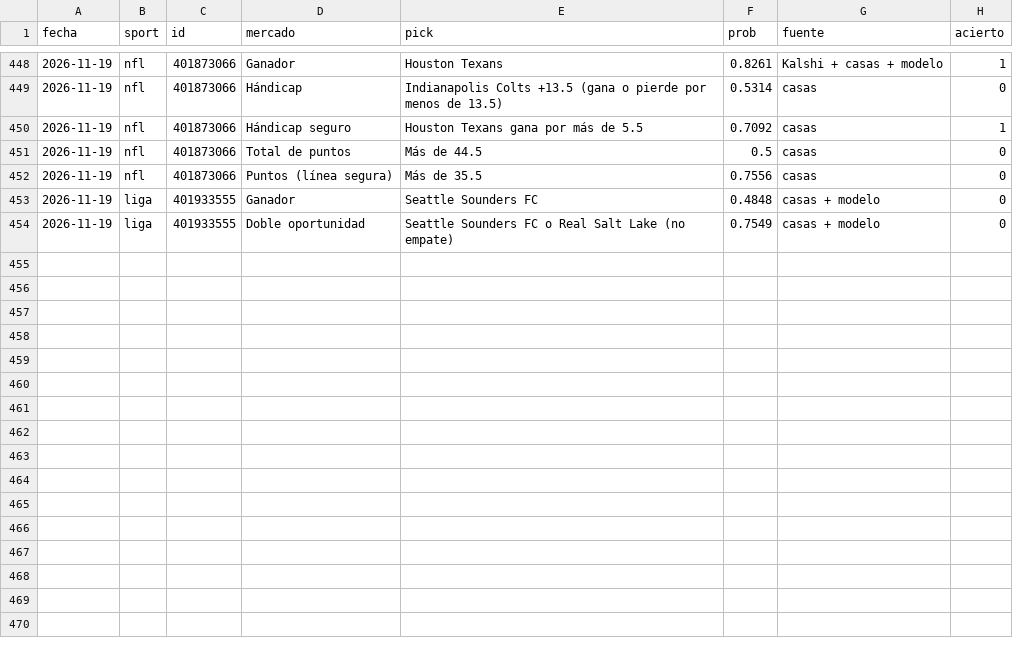
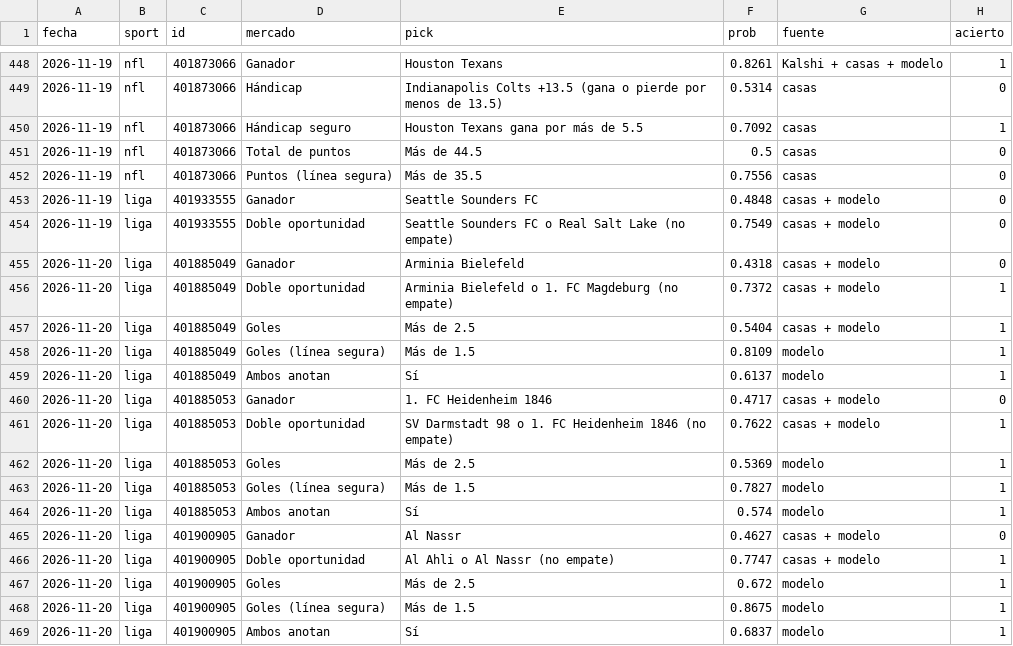
Before and after one commit to gabrielreyesu/mocha-picks, a CSV file: predictions/picks_resultados.csv, drawn as a sheet; only a part is shown, gaps mark what is left out.

```diff
--- a/predictions/picks_resultados.csv
+++ b/predictions/picks_resultados.csv
@@ -454 +454,16 @@ fecha,sport,id,mercado,pick,prob,fuente,acierto
 2026-11-19,liga,401933555,Doble oportunidad,Seattle Sounders FC o Real Salt Lake (no empate),0.7549,casas + modelo,0
+2026-11-20,liga,401885049,Ganador,Arminia Bielefeld,0.4318,casas + modelo,0
+2026-11-20,liga,401885049,Doble oportunidad,Arminia Bielefeld o 1. FC Magdeburg (no empate),0.7372,casas + modelo,1
+2026-11-20,liga,401885049,Goles,Más de 2.5,0.5404,casas + modelo,1
+2026-11-20,liga,401885049,Goles (línea segura),Más de 1.5,0.8109,modelo,1
+2026-11-20,liga,401885049,Ambos anotan,Sí,0.6137,modelo,1
+2026-11-20,liga,401885053,Ganador,1. FC Heidenheim 1846,0.4717,casas + modelo,0
+2026-11-20,liga,401885053,Doble oportunidad,SV Darmstadt 98 o 1. FC Heidenheim 1846 (no empate),0.7622,casas + modelo,1
+2026-11-20,liga,401885053,Goles,Más de 2.5,0.5369,modelo,1
+2026-11-20,liga,401885053,Goles (línea segura),Más de 1.5,0.7827,modelo,1
+2026-11-20,liga,401885053,Ambos anotan,Sí,0.574,modelo,1
+2026-11-20,liga,401900905,Ganador,Al Nassr,0.4627,casas + modelo,0
+2026-11-20,liga,401900905,Doble oportunidad,Al Ahli o Al Nassr (no empate),0.7747,casas + modelo,1
+2026-11-20,liga,401900905,Goles,Más de 2.5,0.672,modelo,1
+2026-11-20,liga,401900905,Goles (línea segura),Más de 1.5,0.8675,modelo,1
+2026-11-20,liga,401900905,Ambos anotan,Sí,0.6837,modelo,1
```
Also changed, not shown: 3 other files.
